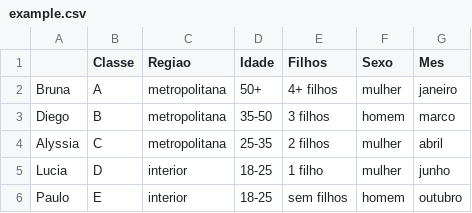
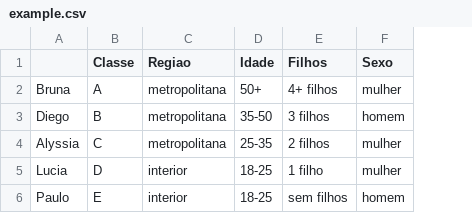
Before and after one commit to duduita/nusave, a CSV file: data/example.csv, drawn as a sheet; the diff names each change by its address in the sheet, - before the commit and + after, or states it on an @@ line.

```diff
--- a/data/example.csv
+++ b/data/example.csv
-column G (Mes), rows 2-6: janeiro | marco | abril | junho | outubro
```
Also changed, not shown: 3 other files.
